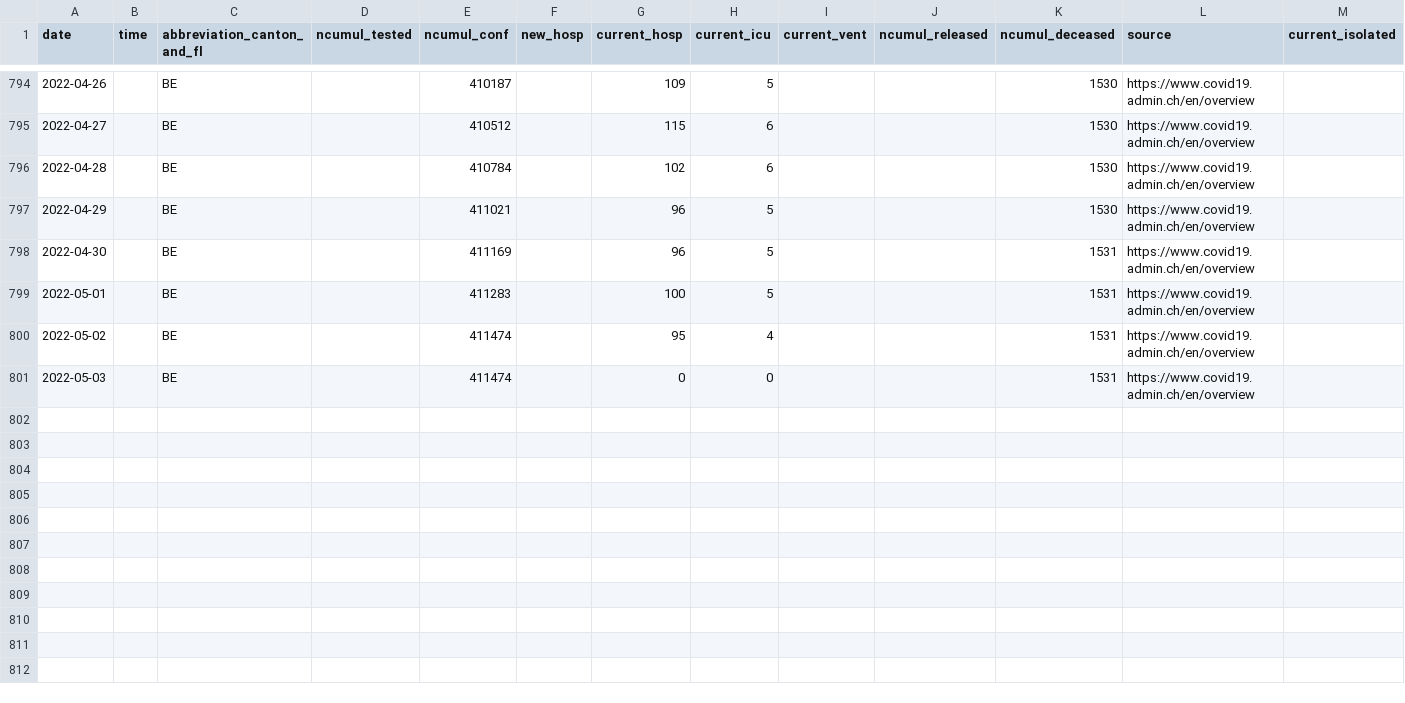
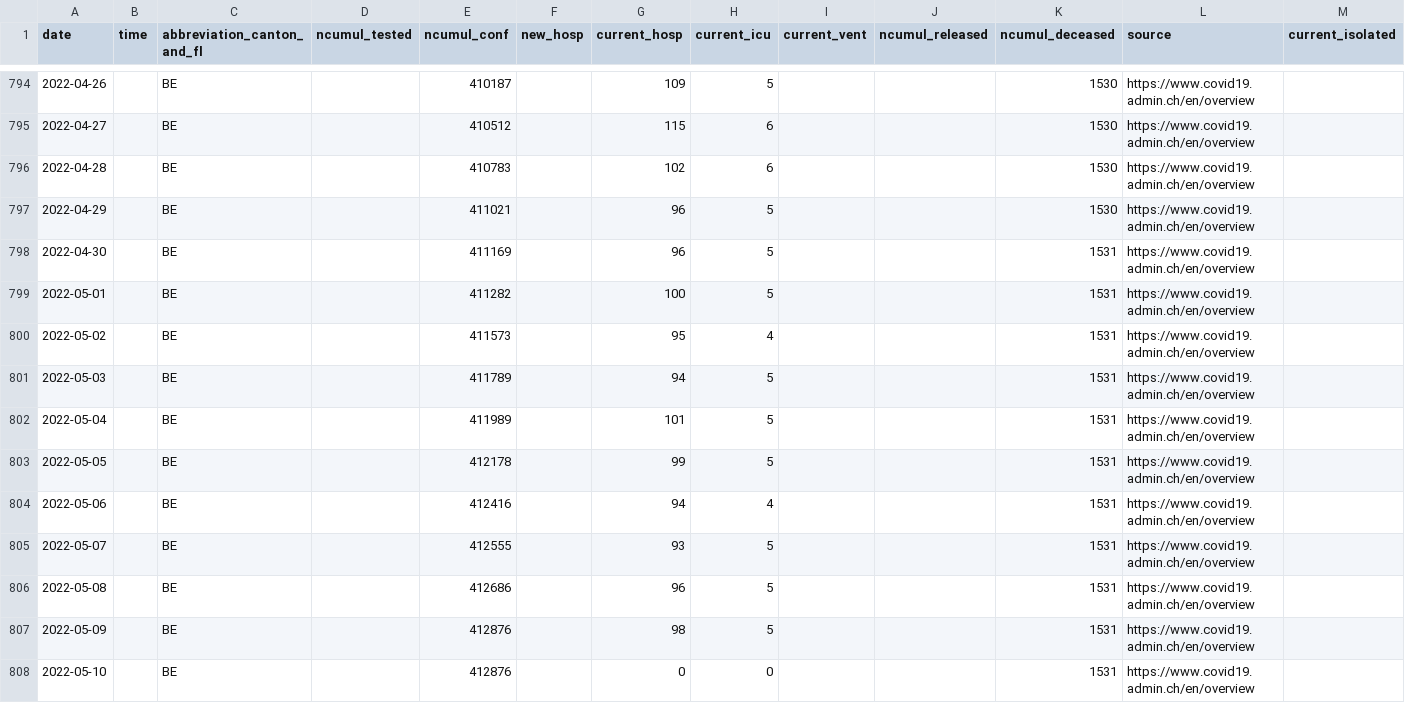
Before and after one commit to doerfli/foph-covid19-data, a CSV file: cases/cases_BE.csv, drawn as a sheet; only a part is shown, gaps mark what is left out; rows hold the shown columns only; the diff covers the shown part only; the diff names each change by its address in the sheet, - before the commit and + after, or states it on an @@ line.

```diff
--- a/cases/cases_BE.csv
+++ b/cases/cases_BE.csv
-E796 (ncumul_conf): 410784
+E796 (ncumul_conf): 410783
-E799 (ncumul_conf): 411283
+E799 (ncumul_conf): 411282
-E800 (ncumul_conf): 411474
+E800 (ncumul_conf): 411573
-E801 (ncumul_conf): 411474
+E801 (ncumul_conf): 411789
-G801 (current_hosp): 0
+G801 (current_hosp): 94
-H801 (current_icu): 0
+H801 (current_icu): 5
+row 802: 2022-05-04 |  | BE |  | 411989 |  | 101 | 5 |  |  | 1531 | https://www.covid19.admin.ch/en/overview
+row 803: 2022-05-05 |  | BE |  | 412178 |  | 99 | 5 |  |  | 1531 | https://www.covid19.admin.ch/en/overview
+row 804: 2022-05-06 |  | BE |  | 412416 |  | 94 | 4 |  |  | 1531 | https://www.covid19.admin.ch/en/overview
+row 805: 2022-05-07 |  | BE |  | 412555 |  | 93 | 5 |  |  | 1531 | https://www.covid19.admin.ch/en/overview
+row 806: 2022-05-08 |  | BE |  | 412686 |  | 96 | 5 |  |  | 1531 | https://www.covid19.admin.ch/en/overview
+row 807: 2022-05-09 |  | BE |  | 412876 |  | 98 | 5 |  |  | 1531 | https://www.covid19.admin.ch/en/overview
+row 808: 2022-05-10 |  | BE |  | 412876 |  | 0 | 0 |  |  | 1531 | https://www.covid19.admin.ch/en/overview
```
Also changed, not shown: 36 edited cells elsewhere in this file, cases/cases_AG.csv, cases/cases_CH.csv, 27 other files.
